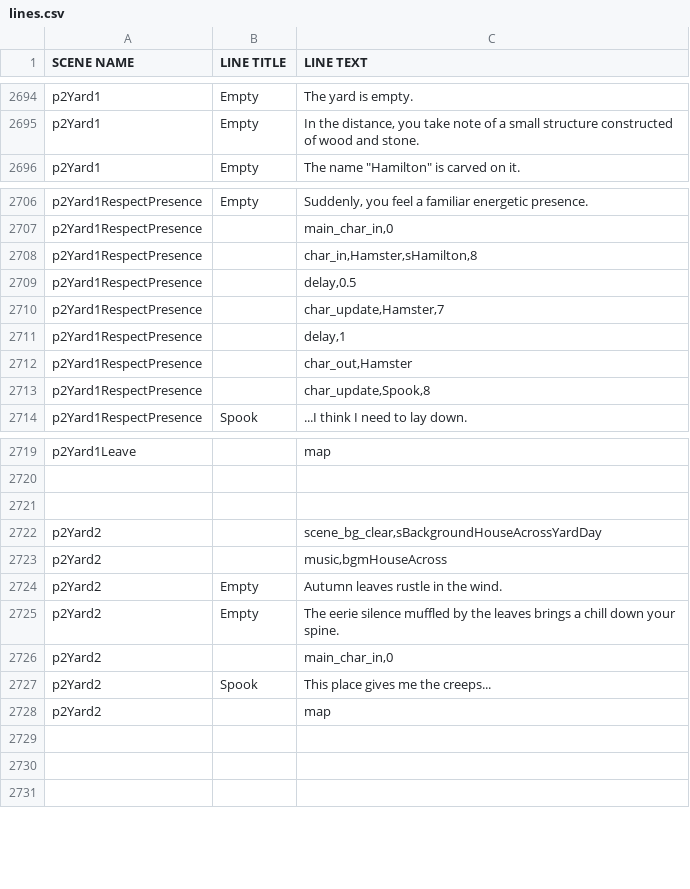
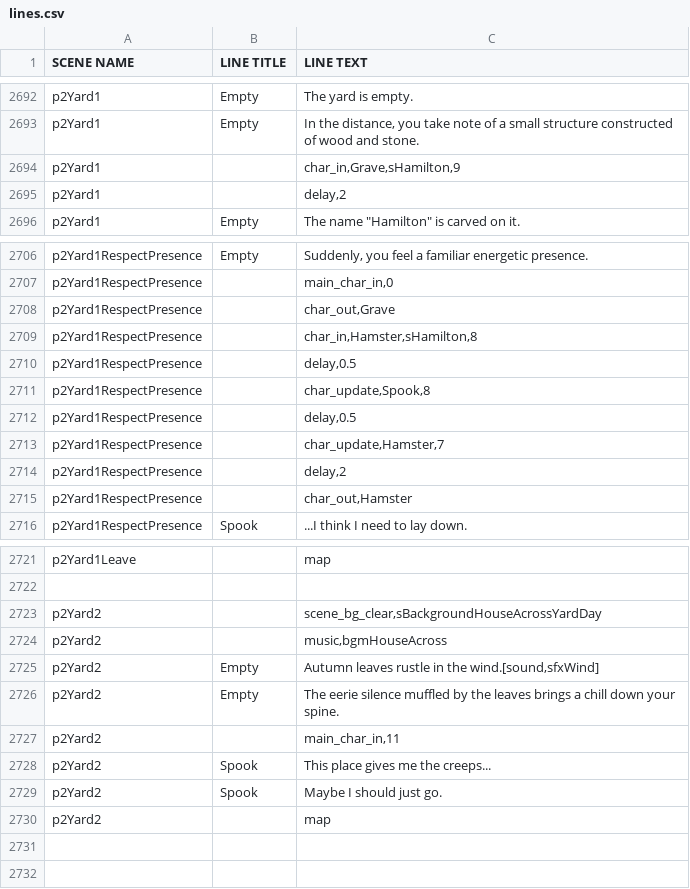
Before and after one commit to kazak29/Spooktober_2026_GameJam, a CSV file: datafiles/lines.csv, drawn as a sheet; only a part is shown, gaps mark what is left out; the diff covers the shown part only.

Commit message:
House yard day 2 done

```diff
--- a/datafiles/lines.csv
+++ b/datafiles/lines.csv
@@ -2695,2 +2693,4 @@ p2Yard1,Empty,The yard is empty.
 p2Yard1,Empty,"In the distance, you take note of a small structure constructed of wood and stone."
+p2Yard1,,"char_in,Grave,sHamilton,9"
+p2Yard1,,"delay,2"
 p2Yard1,Empty,"The name ""Hamilton"" is carved on it."
@@ -2707,8 +2707,10 @@ p2Yard1RespectPresence,Empty,"Suddenly, you feel a familiar energetic presence."
 p2Yard1RespectPresence,,"main_char_in,0"
+p2Yard1RespectPresence,,"char_out,Grave"
 p2Yard1RespectPresence,,"char_in,Hamster,sHamilton,8"
 p2Yard1RespectPresence,,"delay,0.5"
+p2Yard1RespectPresence,,"char_update,Spook,8"
+p2Yard1RespectPresence,,"delay,0.5"
 p2Yard1RespectPresence,,"char_update,Hamster,7"
-p2Yard1RespectPresence,,"delay,1"
+p2Yard1RespectPresence,,"delay,2"
 p2Yard1RespectPresence,,"char_out,Hamster"
-p2Yard1RespectPresence,,"char_update,Spook,8"
 p2Yard1RespectPresence,Spook,...I think I need to lay down.
@@ -2720,11 +2722,10 @@ p2Yard1Leave,,map
 ,,
-,,
 p2Yard2,,"scene_bg_clear,sBackgroundHouseAcrossYardDay"
 p2Yard2,,"music,bgmHouseAcross"
-p2Yard2,Empty,Autumn leaves rustle in the wind.
+p2Yard2,Empty,"Autumn leaves rustle in the wind.[sound,sfxWind]"
 p2Yard2,Empty,The eerie silence muffled by the leaves brings a chill down your spine.
-p2Yard2,,"main_char_in,0"
+p2Yard2,,"main_char_in,11"
 p2Yard2,Spook,This place gives me the creeps...
+p2Yard2,Spook,Maybe I should just go.
 p2Yard2,,map
-,,
 ,,
```
Also changed, not shown: 3 removed rows elsewhere in this file, 12 other files.
